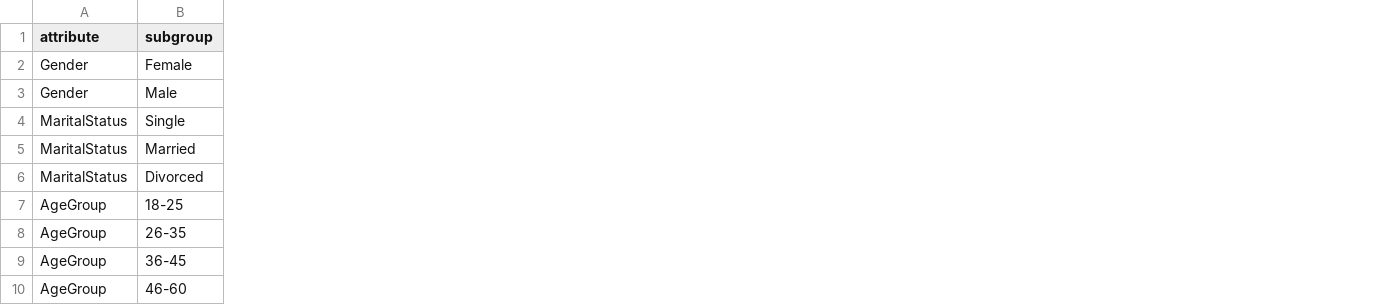
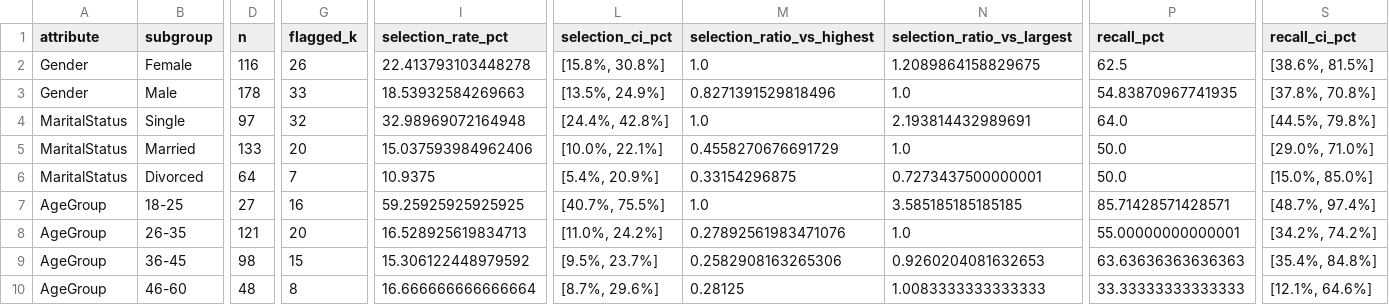
Before and after one commit to phobiccvaishu/Workforce-Intelligence-Attrition-Analytics-Risk-Hotspots, a CSV file: reports/phase4/tables/demographic_fairness.csv, drawn as a sheet; only a part is shown, gaps mark what is left out; the diff covers the shown part only; the diff names each change by its address in the sheet, - before the commit and + after, or states it on an @@ line.

```diff
--- a/reports/phase4/tables/demographic_fairness.csv
+++ b/reports/phase4/tables/demographic_fairness.csv
+column D (n), rows 2-10: 116 | 178 | 97 | 133 | 64 | 27 | 121 | 98 | 48
+column G (flagged_k), rows 2-10: 26 | 33 | 32 | 20 | 7 | 16 | 20 | 15 | 8
+column I (selection_rate_pct), rows 2-10: 22.413793103448278 | 18.53932584269663 | 32.98969072164948 | 15.037593984962406 | 10.9375 | 59.25925925925925 | 16.528925619834713 | 15.306122448979592 | 16.666666666666664
+column L (selection_ci_pct), rows 2-10: [15.8%, 30.8%] | [13.5%, 24.9%] | [24.4%, 42.8%] | [10.0%, 22.1%] | [5.4%, 20.9%] | [40.7%, 75.5%] | [11.0%, 24.2%] | [9.5%, 23.7%] | [8.7%, 29.6%]
+column M (selection_ratio_vs_highest), rows 2-10: 1.0 | 0.8271391529818496 | 1.0 | 0.4558270676691729 | 0.33154296875 | 1.0 | 0.27892561983471076 | 0.2582908163265306 | 0.28125
+column N (selection_ratio_vs_largest), rows 2-10: 1.2089864158829675 | 1.0 | 2.193814432989691 | 1.0 | 0.7273437500000001 | 3.585185185185185 | 1.0 | 0.9260204081632653 | 1.0083333333333333
+column P (recall_pct), rows 2-10: 62.5 | 54.83870967741935 | 64.0 | 50.0 | 50.0 | 85.71428571428571 | 55.00000000000001 | 63.63636363636363 | 33.33333333333333
+column S (recall_ci_pct), rows 2-10: [38.6%, 81.5%] | [37.8%, 70.8%] | [44.5%, 79.8%] | [29.0%, 71.0%] | [15.0%, 85.0%] | [48.7%, 97.4%] | [34.2%, 74.2%] | [35.4%, 84.8%] | [12.1%, 64.6%]
```
Also changed, not shown: 9 added columns elsewhere in this file, reports/phase4/figure_manifest.csv, reports/phase4/tables/hotspot_validation.csv, 15 other files.
